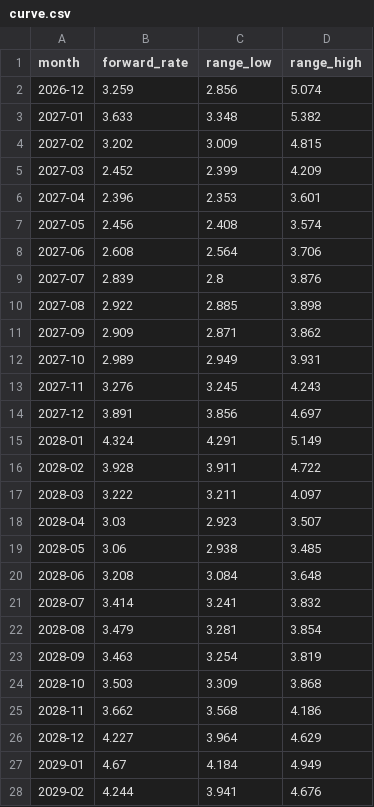
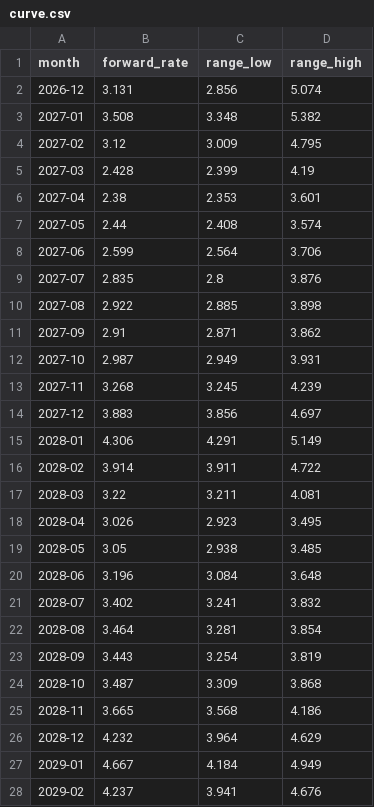
Before and after one commit to arthur-m3/gas-chart, a CSV file: outputs/curve.csv, drawn as a sheet; only a part is shown; the diff covers the shown part only.

```diff
--- a/outputs/curve.csv
+++ b/outputs/curve.csv
@@ -1,28 +1,28 @@
 month,forward_rate,range_low,range_high
-2026-12,3.259,2.856,5.074
-2027-01,3.633,3.348,5.382
-2027-02,3.202,3.009,4.815
-2027-03,2.452,2.399,4.209
-2027-04,2.396,2.353,3.601
-2027-05,2.456,2.408,3.574
-2027-06,2.608,2.564,3.706
-2027-07,2.839,2.8,3.876
+2026-12,3.131,2.856,5.074
+2027-01,3.508,3.348,5.382
+2027-02,3.12,3.009,4.795
+2027-03,2.428,2.399,4.19
+2027-04,2.38,2.353,3.601
+2027-05,2.44,2.408,3.574
+2027-06,2.599,2.564,3.706
+2027-07,2.835,2.8,3.876
 2027-08,2.922,2.885,3.898
-2027-09,2.909,2.871,3.862
-2027-10,2.989,2.949,3.931
-2027-11,3.276,3.245,4.243
-2027-12,3.891,3.856,4.697
-2028-01,4.324,4.291,5.149
-2028-02,3.928,3.911,4.722
-2028-03,3.222,3.211,4.097
-2028-04,3.03,2.923,3.507
-2028-05,3.06,2.938,3.485
-2028-06,3.208,3.084,3.648
-2028-07,3.414,3.241,3.832
-2028-08,3.479,3.281,3.854
-2028-09,3.463,3.254,3.819
-2028-10,3.503,3.309,3.868
-2028-11,3.662,3.568,4.186
-2028-12,4.227,3.964,4.629
-2029-01,4.67,4.184,4.949
-2029-02,4.244,3.941,4.676
+2027-09,2.91,2.871,3.862
+2027-10,2.987,2.949,3.931
+2027-11,3.268,3.245,4.239
+2027-12,3.883,3.856,4.697
+2028-01,4.306,4.291,5.149
+2028-02,3.914,3.911,4.722
+2028-03,3.22,3.211,4.081
+2028-04,3.026,2.923,3.495
+2028-05,3.05,2.938,3.485
+2028-06,3.196,3.084,3.648
+2028-07,3.402,3.241,3.832
+2028-08,3.464,3.281,3.854
+2028-09,3.443,3.254,3.819
+2028-10,3.487,3.309,3.868
+2028-11,3.665,3.568,4.186
+2028-12,4.232,3.964,4.629
+2029-01,4.667,4.184,4.949
+2029-02,4.237,3.941,4.676
```
Also changed, not shown: 35 edited cells elsewhere in this file, 2 other files.
